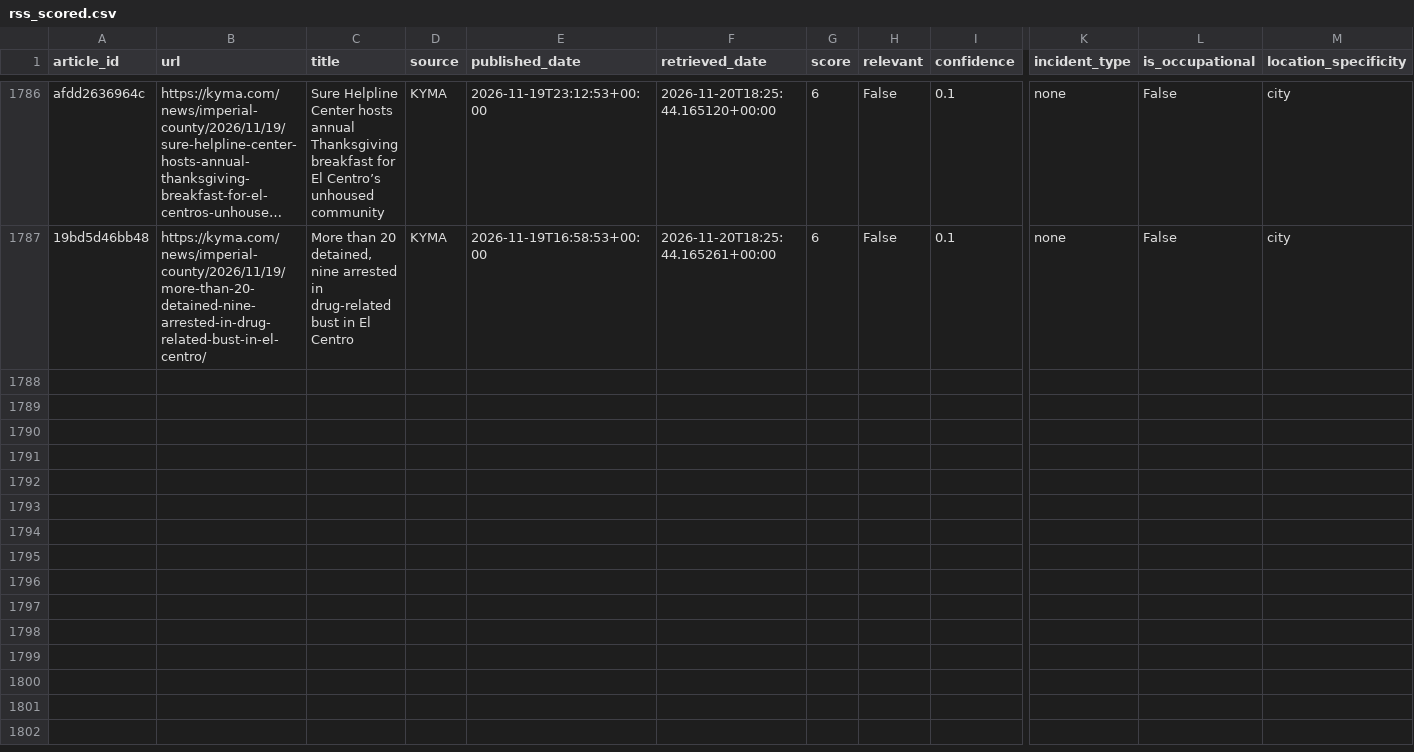
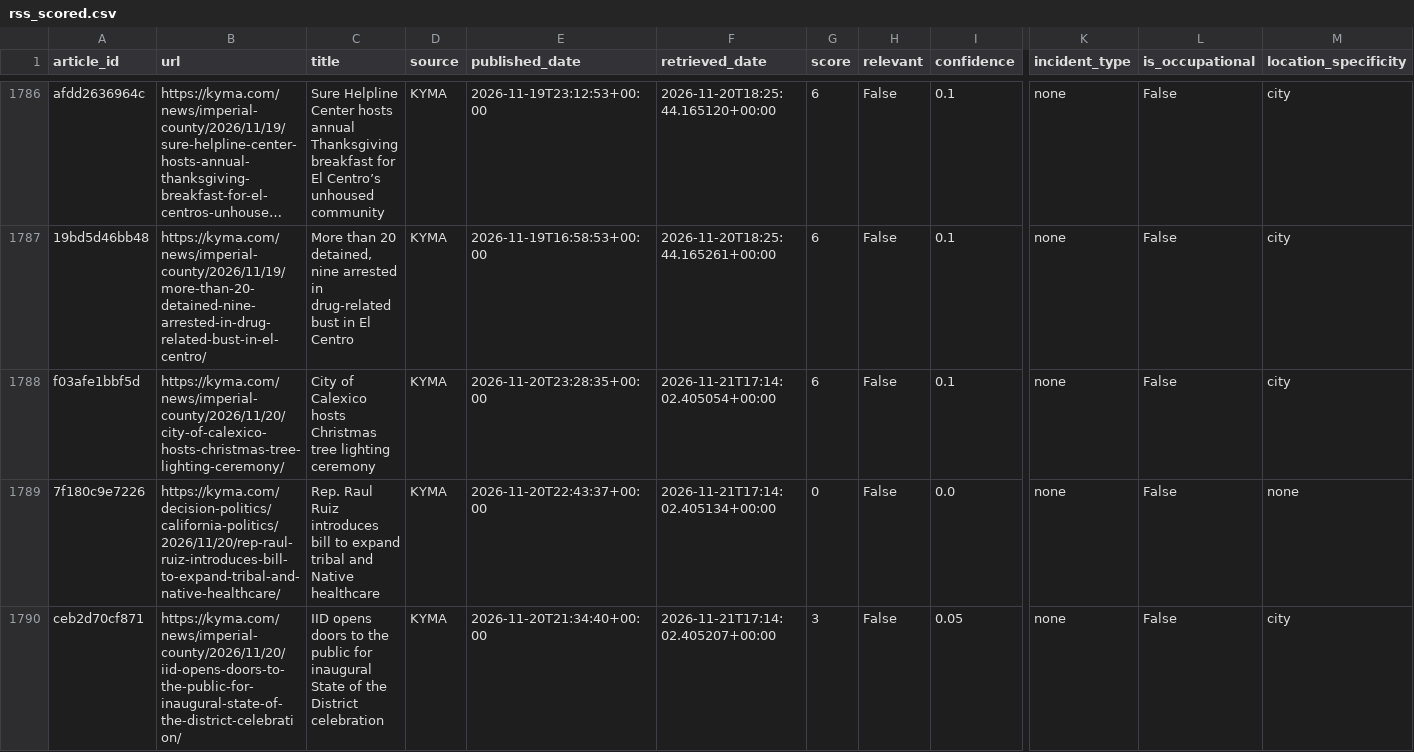
Before and after one commit to theaenache/4branch-iv-heatwatch, a CSV file: data/rss_scored.csv, drawn as a sheet; only a part is shown, gaps mark what is left out; long unchanged cells end in …; rows hold the shown columns only; the diff covers the shown part only; the diff names each change by its address in the sheet, - before the commit and + after, or states it on an @@ line.

```diff
--- a/data/rss_scored.csv
+++ b/data/rss_scored.csv
+row 1788: f03afe1bbf5d | https://kyma.com/news/imperial-county/2026/11/20/city-of-calexico-hosts-christmas-tree-lighting-ceremony/ | City of Calexico hosts Christmas tree lighting ceremony | KYMA | 2026-11-20T23:28:35+00:00 | 2026-11-21T17:14:02.405054+00:00 | 6 | False | 0.1 | none | False | city
+row 1789: 7f180c9e7226 | https://kyma.com/decision-politics/california-politics/2026/11/20/rep-raul-ruiz-introduces-bill-to-expand-tribal-and-native-healthcare/ | Rep. Raul Ruiz introduces bill to expand tribal and Native healthcare | KYMA | 2026-11-20T22:43:37+00:00 | 2026-11-21T17:14:02.405134+00:00 | 0 | False | 0.0 | none | False | none
+row 1790: ceb2d70cf871 | https://kyma.com/news/imperial-county/2026/11/20/iid-opens-doors-to-the-public-for-inaugural-state-of-the-district-celebration/ | IID opens doors to the public for inaugural State of the District celebration | KYMA | 2026-11-20T21:34:40+00:00 | 2026-11-21T17:14:02.405207+00:00 | 3 | False | 0.05 | none | False | city
```
Also changed, not shown: 3 added rows elsewhere in this file, data/llm_scored.csv, 1 other file.
